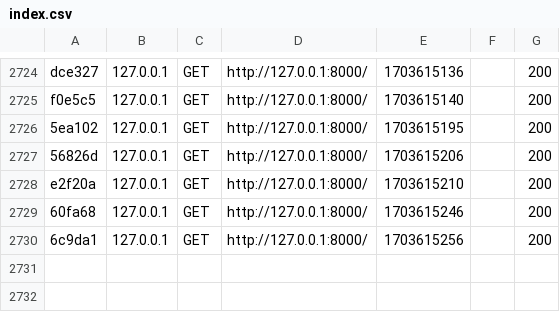
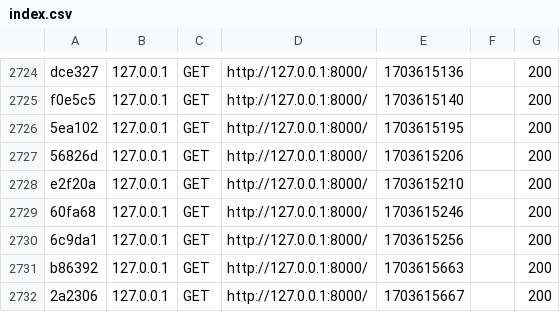
Before and after one commit to berwasz/jogawmarkach, a CSV file: var/cache/dev/profiler/index.csv, drawn as a sheet; only a part is shown, gaps mark what is left out; the diff names each change by its address in the sheet, - before the commit and + after, or states it on an @@ line.

```diff
--- a/var/cache/dev/profiler/index.csv
+++ b/var/cache/dev/profiler/index.csv
+row 2731: b86392 | 127.0.0.1 | GET | http://127.0.0.1:8000/ | 1703615663 |  | 200
+row 2732: 2a2306 | 127.0.0.1 | GET | http://127.0.0.1:8000/ | 1703615667 |  | 200
```
Also changed, not shown: 2 other files.
